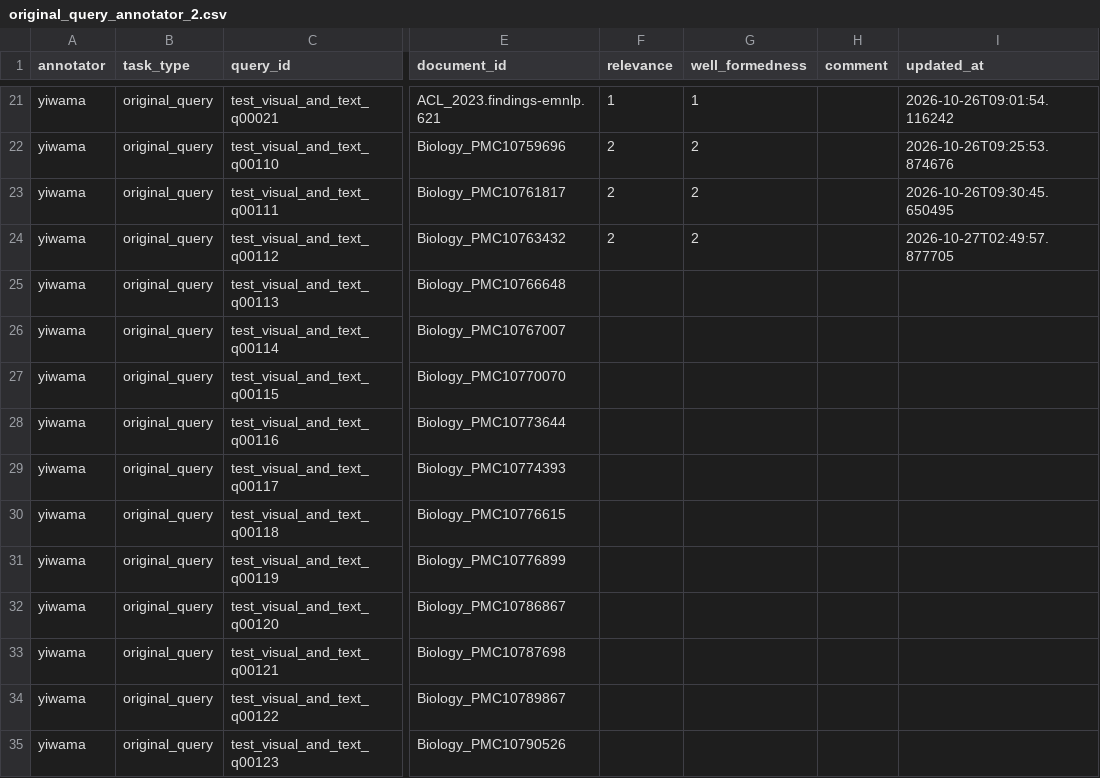
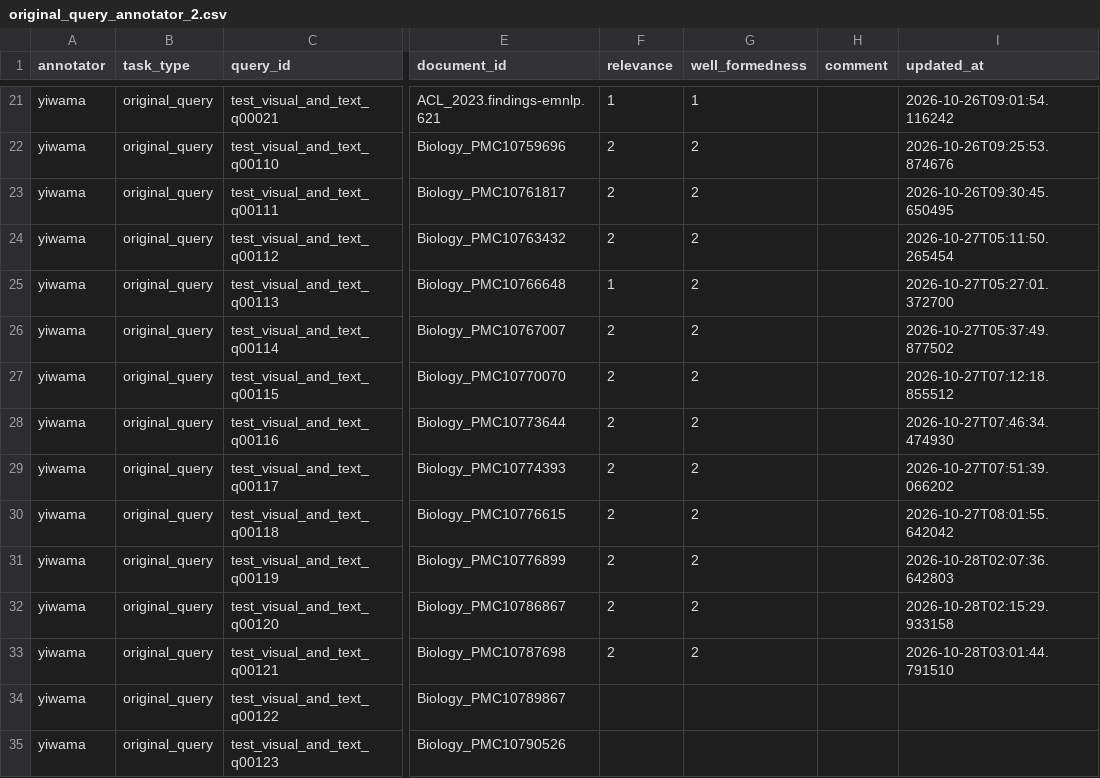
Before and after one commit to stanfris/multimodal-tip-of-tongue-retrieval-for-scientific-papers, a CSV file: annotations/data/original_query_annotator_2.csv, drawn as a sheet; only a part is shown, gaps mark what is left out; the diff names each change by its address in the sheet, - before the commit and + after, or states it on an @@ line.

```diff
--- a/annotations/data/original_query_annotator_2.csv
+++ b/annotations/data/original_query_annotator_2.csv
-I24 (updated_at): 2026-10-27T02:49:57.877705
+I24 (updated_at): 2026-10-27T05:11:50.265454
-F25 (relevance): (empty)
+F25 (relevance): 1
-G25:G33 (well_formedness): (empty)
+G25:G33 (well_formedness): 2
-I25 (updated_at): (empty)
+I25 (updated_at): 2026-10-27T05:27:01.372700
-F26:F33 (relevance): (empty)
+F26:F33 (relevance): 2
-I26 (updated_at): (empty)
+I26 (updated_at): 2026-10-27T05:37:49.877502
-I27 (updated_at): (empty)
+I27 (updated_at): 2026-10-27T07:12:18.855512
-I28 (updated_at): (empty)
+I28 (updated_at): 2026-10-27T07:46:34.474930
-I29 (updated_at): (empty)
+I29 (updated_at): 2026-10-27T07:51:39.066202
-I30 (updated_at): (empty)
+I30 (updated_at): 2026-10-27T08:01:55.642042
-I31 (updated_at): (empty)
+I31 (updated_at): 2026-10-28T02:07:36.642803
-I32 (updated_at): (empty)
+I32 (updated_at): 2026-10-28T02:15:29.933158
-I33 (updated_at): (empty)
+I33 (updated_at): 2026-10-28T03:01:44.791510
```
Also changed, not shown: annotations/data/original_query_annotator_1.csv, 9 other files.
